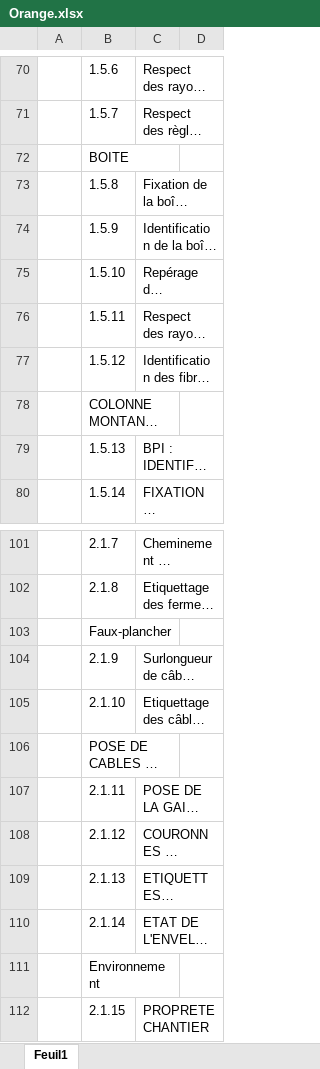
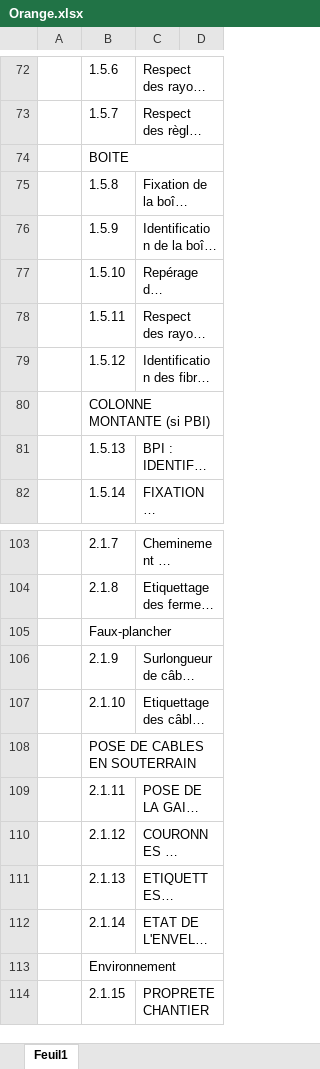
Before and after one commit to Artelia/Lamia, an Excel workbook: Lamia/toolprepro/base2_chantier/sousfiches/Orange.xlsx, sheet Feuil1, drawn as a sheet; only a part is shown, gaps mark what is left out; long unchanged cells end in …; values as stored, in another font and other column widths than the file's, no cell formats; removed rows and columns are numbered as before the commit, all else as after; the diff covers the shown part only; the diff names each change by its address in the sheet, - before the commit and + after, or states it on an @@ line.

```diff
--- a/Lamia/toolprepro/base2_chantier/sousfiches/Orange.xlsx (sheet Feuil1)
+++ b/Lamia/toolprepro/base2_chantier/sousfiches/Orange.xlsx (sheet Feuil1)
-B72:C72 merged
+B74:D74 merged
-B78:C78 merged
+B80:D80 merged
-B103:C103 merged
+B105:D105 merged
-B106:C106 merged
+B108:D108 merged
-B111:C111 merged
+B113:D113 merged
```
Also changed, not shown: 2 added rows, 7 edited cells and merged cells elsewhere in this sheet, cell formats, Lamia/DBASE/create/Base2_chantier_0_1.xlsx, 16 other files.
